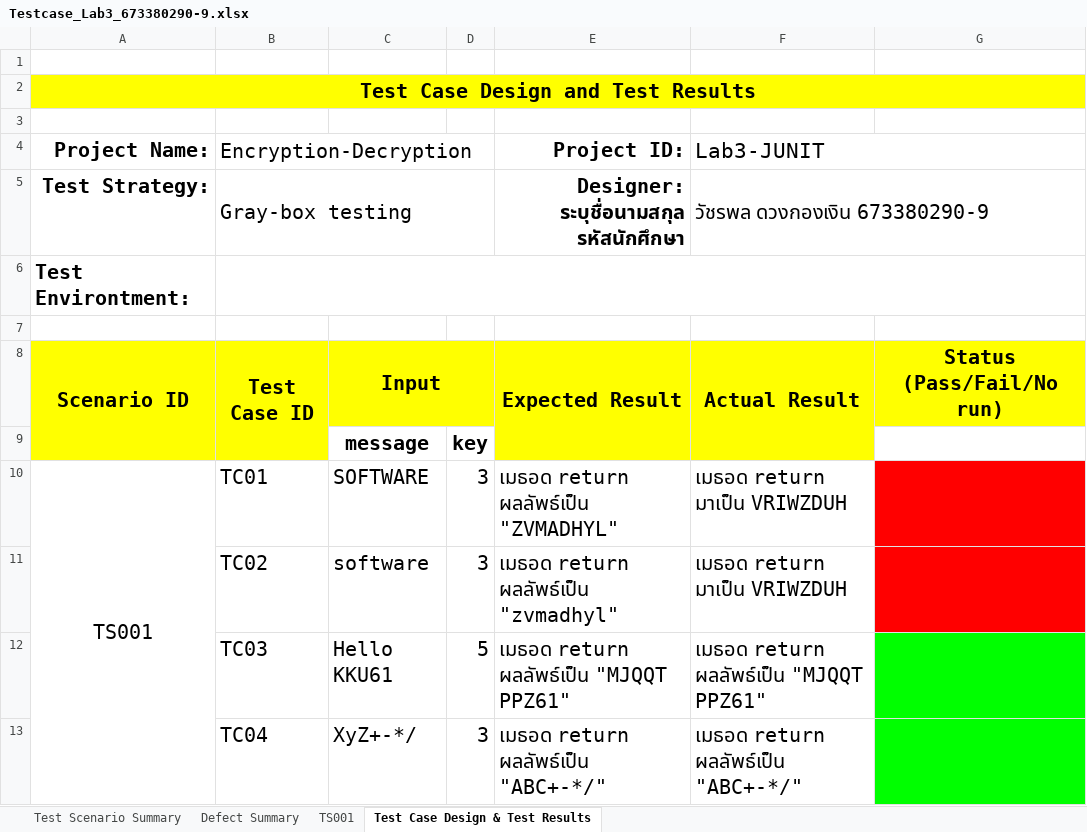
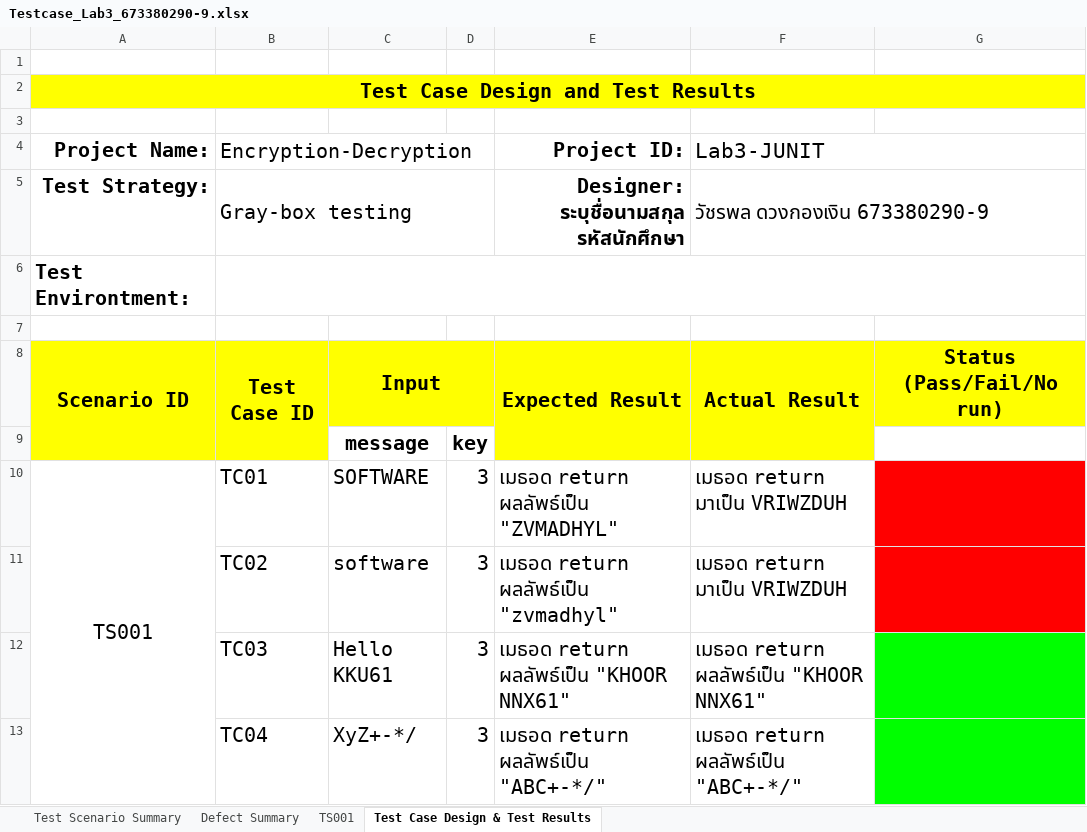
Before and after one commit to vacharapolndkku/SQA-Lab, an Excel workbook: Lab3/Testcase_Lab3_673380290-9.xlsx, sheet Test Case Design & Test Results, drawn as a sheet; values as stored, in another font and other column widths than the file's, no borders; charts and pictures not drawn; the diff names each change by its address in the sheet, - before the commit and + after, or states it on an @@ line.

```diff
--- a/Lab3/Testcase_Lab3_673380290-9.xlsx (sheet Test Case Design & Test Results)
+++ b/Lab3/Testcase_Lab3_673380290-9.xlsx (sheet Test Case Design & Test Results)
-D12: 5
+D12: 3
-E12 (Project ID:): เมธอด return ผลลัพธ์เป็น "MJQQT PPZ61"
+E12 (Project ID:): เมธอด return ผลลัพธ์เป็น "KHOOR NNX61"
-F12 (Lab3-JUNIT): เมธอด return ผลลัพธ์เป็น "MJQQT PPZ61"
+F12 (Lab3-JUNIT): เมธอด return ผลลัพธ์เป็น "KHOOR NNX61"
```
Also changed, not shown: sheet TS001, 2 other files.
